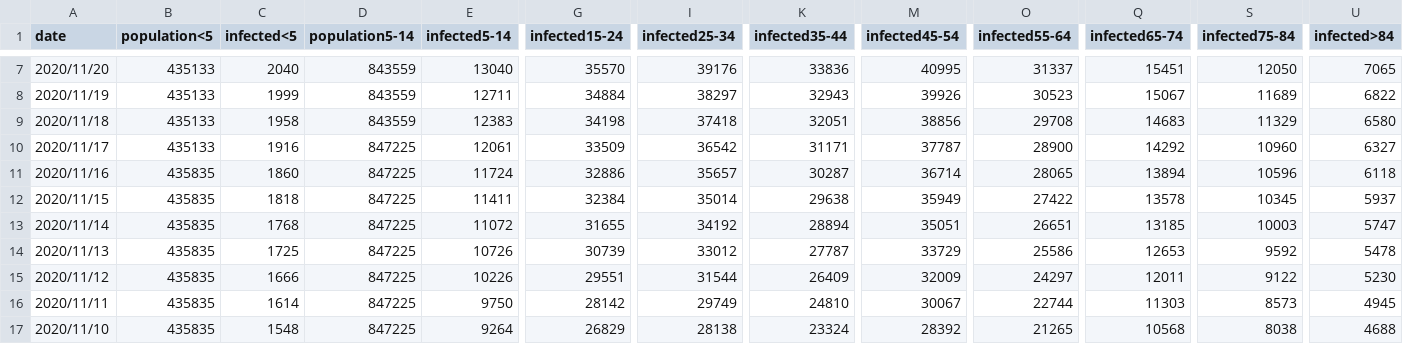
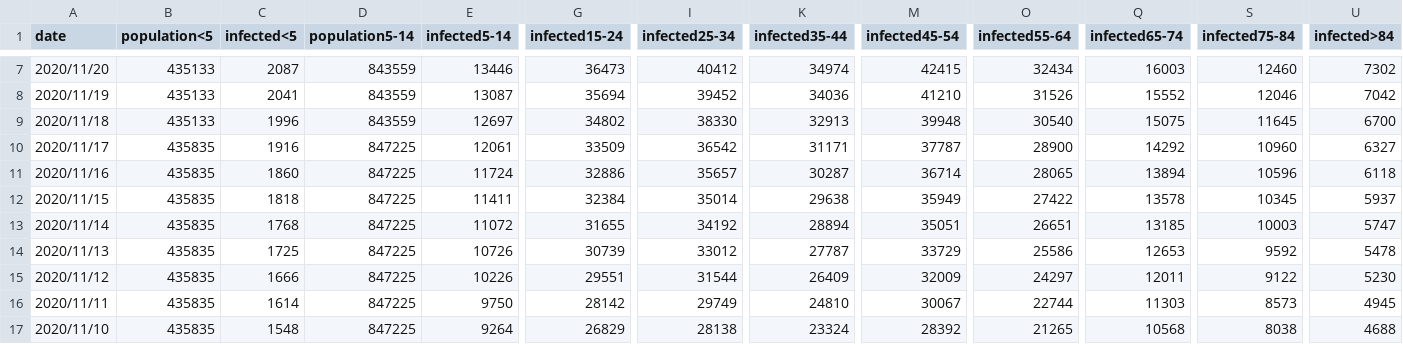
Before and after one commit to martin-illarion/ages_covid, a CSV file: age_data_ages.csv, drawn as a sheet; only a part is shown, gaps mark what is left out; the diff covers the shown part only; the diff names each change by its address in the sheet, - before the commit and + after, or states it on an @@ line.

```diff
--- a/age_data_ages.csv
+++ b/age_data_ages.csv
-C7 (infected<5): 2040
+C7 (infected<5): 2087
-E7 (infected5-14): 13040
+E7 (infected5-14): 13446
-G7 (infected15-24): 35570
+G7 (infected15-24): 36473
-I7 (infected25-34): 39176
+I7 (infected25-34): 40412
-K7 (infected35-44): 33836
+K7 (infected35-44): 34974
-M7 (infected45-54): 40995
+M7 (infected45-54): 42415
-O7 (infected55-64): 31337
+O7 (infected55-64): 32434
-Q7 (infected65-74): 15451
+Q7 (infected65-74): 16003
-S7 (infected75-84): 12050
+S7 (infected75-84): 12460
-U7 (infected>84): 7065
+U7 (infected>84): 7302
-C8 (infected<5): 1999
+C8 (infected<5): 2041
-E8 (infected5-14): 12711
+E8 (infected5-14): 13087
-G8 (infected15-24): 34884
+G8 (infected15-24): 35694
-I8 (infected25-34): 38297
+I8 (infected25-34): 39452
-K8 (infected35-44): 32943
+K8 (infected35-44): 34036
-M8 (infected45-54): 39926
+M8 (infected45-54): 41210
-O8 (infected55-64): 30523
+O8 (infected55-64): 31526
-Q8 (infected65-74): 15067
+Q8 (infected65-74): 15552
-S8 (infected75-84): 11689
+S8 (infected75-84): 12046
-U8 (infected>84): 6822
+U8 (infected>84): 7042
-C9 (infected<5): 1958
+C9 (infected<5): 1996
-E9 (infected5-14): 12383
+E9 (infected5-14): 12697
-G9 (infected15-24): 34198
+G9 (infected15-24): 34802
-I9 (infected25-34): 37418
+I9 (infected25-34): 38330
-K9 (infected35-44): 32051
+K9 (infected35-44): 32913
-M9 (infected45-54): 38856
+M9 (infected45-54): 39948
-O9 (infected55-64): 29708
+O9 (infected55-64): 30540
-Q9 (infected65-74): 14683
+Q9 (infected65-74): 15075
-S9 (infected75-84): 11329
+S9 (infected75-84): 11645
-U9 (infected>84): 6580
+U9 (infected>84): 6700
-B10 (population<5): 435133
+B10 (population<5): 435835
```
Also changed, not shown: 30 edited cells elsewhere in this file.
